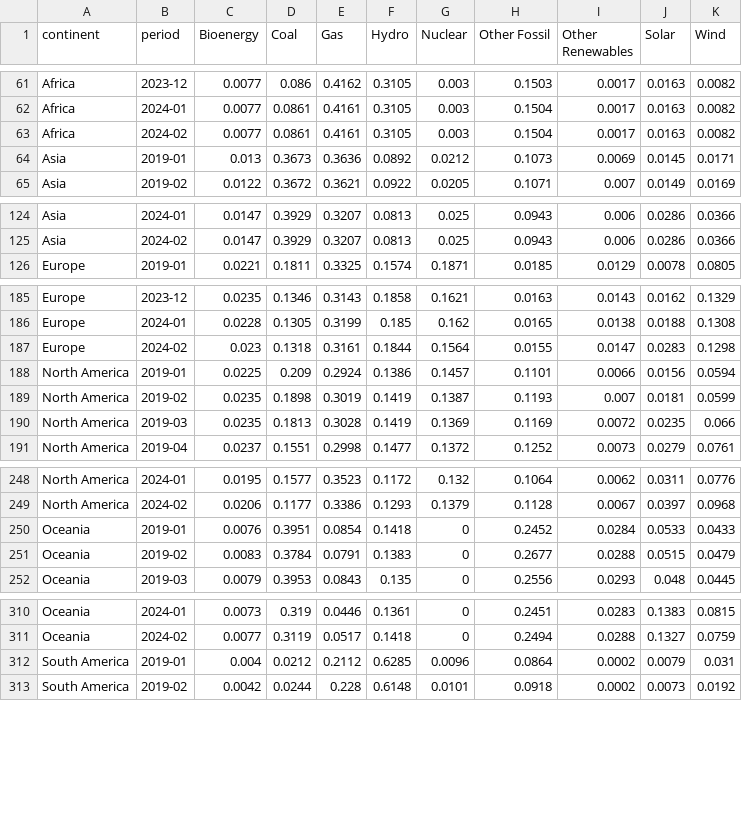
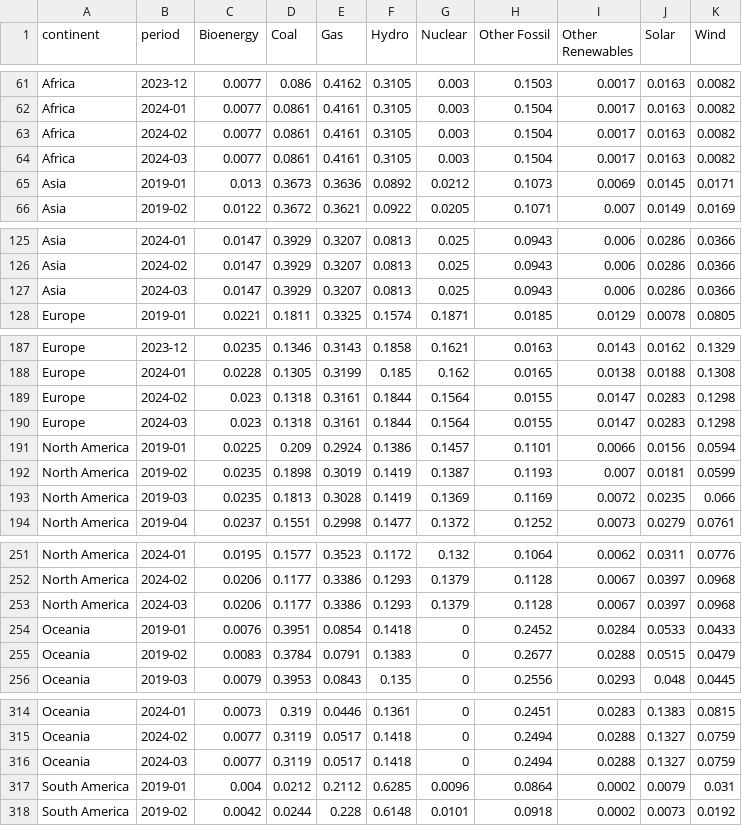
Before and after one commit to digital4better/data, a CSV file: data/mix/continent-monthly-green.csv, drawn as a sheet; only a part is shown, gaps mark what is left out; the diff covers the shown part only.

```diff
--- a/data/mix/continent-monthly-green.csv
+++ b/data/mix/continent-monthly-green.csv
@@ -63,2 +63,3 @@ Africa,2024-01,0.0077,0.0861,0.4161,0.3105,0.003,0.1504,0.0017,0.0163,0.0082
 Africa,2024-02,0.0077,0.0861,0.4161,0.3105,0.003,0.1504,0.0017,0.0163,0.0082
+Africa,2024-03,0.0077,0.0861,0.4161,0.3105,0.003,0.1504,0.0017,0.0163,0.0082
 Asia,2019-01,0.013,0.3673,0.3636,0.0892,0.0212,0.1073,0.0069,0.0145,0.0171
@@ -125,2 +126,3 @@ Asia,2024-01,0.0147,0.3929,0.3207,0.0813,0.025,0.0943,0.006,0.0286,0.0366
 Asia,2024-02,0.0147,0.3929,0.3207,0.0813,0.025,0.0943,0.006,0.0286,0.0366
+Asia,2024-03,0.0147,0.3929,0.3207,0.0813,0.025,0.0943,0.006,0.0286,0.0366
 Europe,2019-01,0.0221,0.1811,0.3325,0.1574,0.1871,0.0185,0.0129,0.0078,0.0805
@@ -187,2 +189,3 @@ Europe,2024-01,0.0228,0.1305,0.3199,0.185,0.162,0.0165,0.0138,0.0188,0.1308
 Europe,2024-02,0.023,0.1318,0.3161,0.1844,0.1564,0.0155,0.0147,0.0283,0.1298
+Europe,2024-03,0.023,0.1318,0.3161,0.1844,0.1564,0.0155,0.0147,0.0283,0.1298
 North America,2019-01,0.0225,0.209,0.2924,0.1386,0.1457,0.1101,0.0066,0.0156,0.0594
@@ -249,2 +252,3 @@ North America,2024-01,0.0195,0.1577,0.3523,0.1172,0.132,0.1064,0.0062,0.0311,0.0
 North America,2024-02,0.0206,0.1177,0.3386,0.1293,0.1379,0.1128,0.0067,0.0397,0.0968
+North America,2024-03,0.0206,0.1177,0.3386,0.1293,0.1379,0.1128,0.0067,0.0397,0.0968
 Oceania,2019-01,0.0076,0.3951,0.0854,0.1418,0,0.2452,0.0284,0.0533,0.0433
@@ -311,2 +315,3 @@ Oceania,2024-01,0.0073,0.319,0.0446,0.1361,0,0.2451,0.0283,0.1383,0.0815
 Oceania,2024-02,0.0077,0.3119,0.0517,0.1418,0,0.2494,0.0288,0.1327,0.0759
+Oceania,2024-03,0.0077,0.3119,0.0517,0.1418,0,0.2494,0.0288,0.1327,0.0759
 South America,2019-01,0.004,0.0212,0.2112,0.6285,0.0096,0.0864,0.0002,0.0079,0.031
```
Also changed, not shown: 1 added row elsewhere in this file, data/factor/continent-monthly-green.csv, data/factor/continent-monthly.csv, 54 other files.
